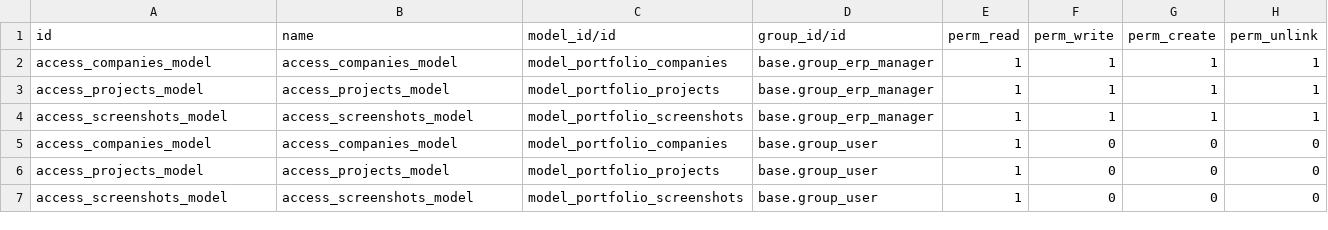
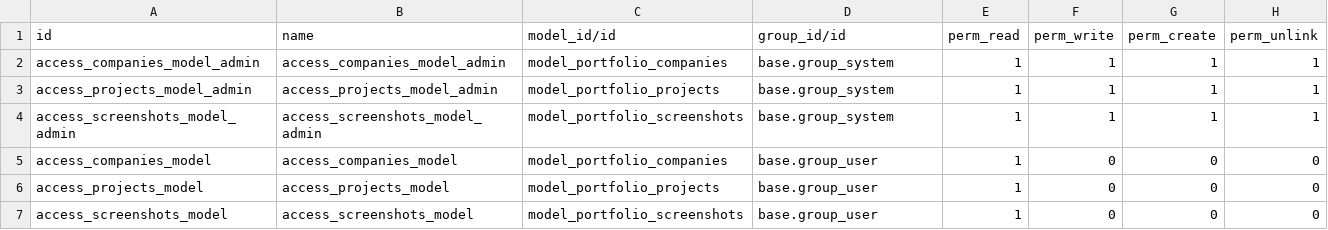
Before and after one commit to GuillaumeDery98/odoo-portfolio, a CSV file: addons/portfolio/data/ir.model.access.csv, drawn as a sheet.

Commit message:
debug: access rights

```diff
--- a/addons/portfolio/data/ir.model.access.csv
+++ b/addons/portfolio/data/ir.model.access.csv
@@ -1,5 +1,5 @@
 id,name,model_id/id,group_id/id,perm_read,perm_write,perm_create,perm_unlink
-access_companies_model,access_companies_model,model_portfolio_companies,base.group_erp_manager,1,1,1,1
-access_projects_model,access_projects_model,model_portfolio_projects,base.group_erp_manager,1,1,1,1
-access_screenshots_model,access_screenshots_model,model_portfolio_screenshots,base.group_erp_manager,1,1,1,1
+access_companies_model_admin,access_companies_model_admin,model_portfolio_companies,base.group_system,1,1,1,1
+access_projects_model_admin,access_projects_model_admin,model_portfolio_projects,base.group_system,1,1,1,1
+access_screenshots_model_admin,access_screenshots_model_admin,model_portfolio_screenshots,base.group_system,1,1,1,1
 access_companies_model,access_companies_model,model_portfolio_companies,base.group_user,1,0,0,0
```
Also changed, not shown: 1 other file.
